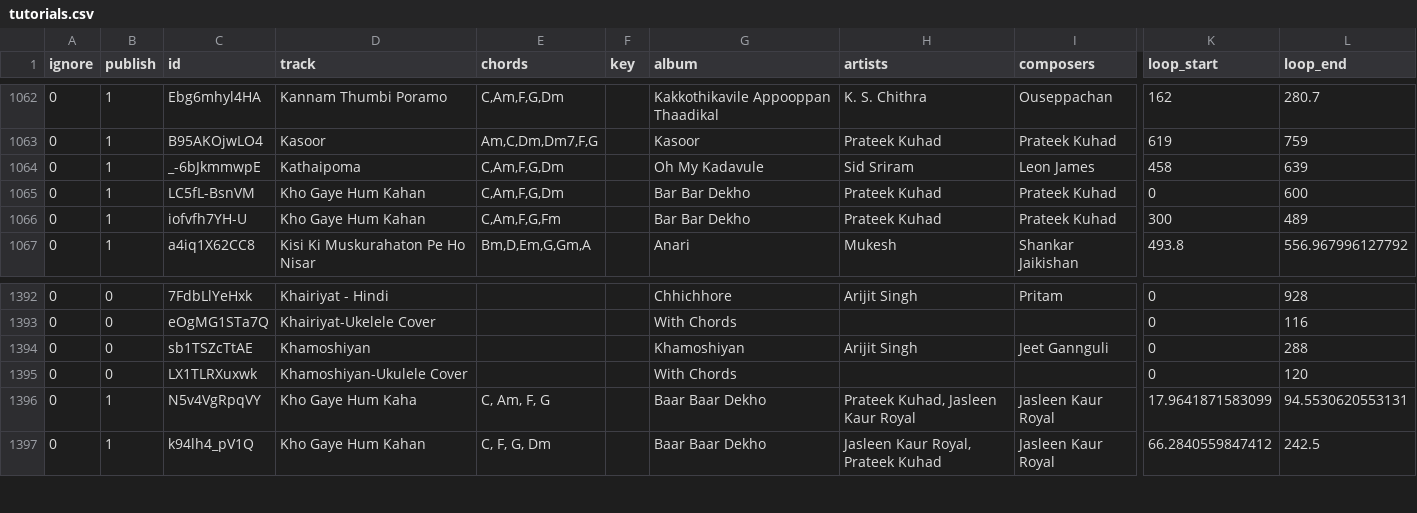
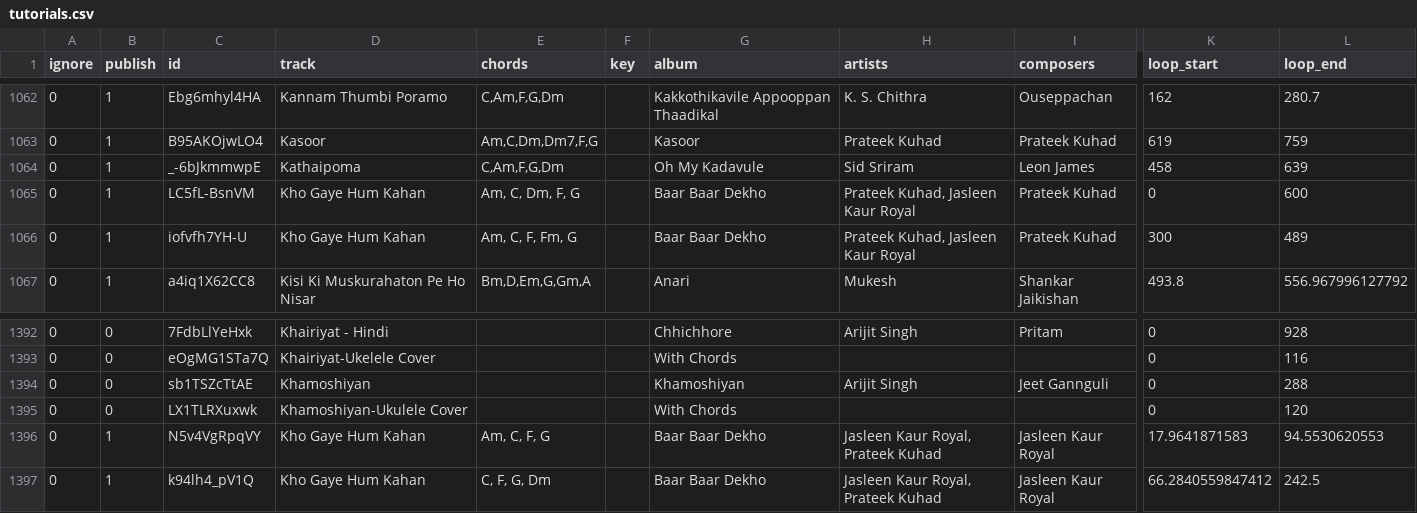
Before and after one commit to punchagan/ukulele-tutorials, a CSV file: data/tutorials.csv, drawn as a sheet; only a part is shown, gaps mark what is left out; the diff names each change by its address in the sheet, - before the commit and + after, or states it on an @@ line.

Commit message:
Update data: Fix some names etc

```diff
--- a/data/tutorials.csv
+++ b/data/tutorials.csv
-E1065 (chords): C,Am,F,G,Dm
+E1065 (chords): Am, C, Dm, F, G
-G1065:G1066 (album): Bar Bar Dekho
+G1065:G1066 (album): Baar Baar Dekho
-H1065:H1066 (artists): Prateek Kuhad
+H1065:H1066 (artists): Prateek Kuhad, Jasleen Kaur Royal
-E1066 (chords): C,Am,F,G,Fm
+E1066 (chords): Am, C, F, Fm, G
-D1396 (track): Kho Gaye Hum Kaha
+D1396 (track): Kho Gaye Hum Kahan
-E1396 (chords): C, Am, F, G
+E1396 (chords): Am, C, F, G
-H1396 (artists): Prateek Kuhad, Jasleen Kaur Royal
+H1396 (artists): Jasleen Kaur Royal, Prateek Kuhad
-K1396 (loop_start): 17.9641871583099
+K1396 (loop_start): 17.9641871583
-L1396 (loop_end): 94.5530620553131
+L1396 (loop_end): 94.5530620553
```
Also changed, not shown: 1 other file.
